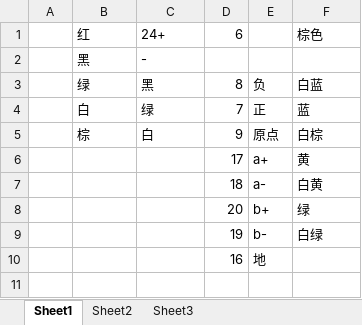
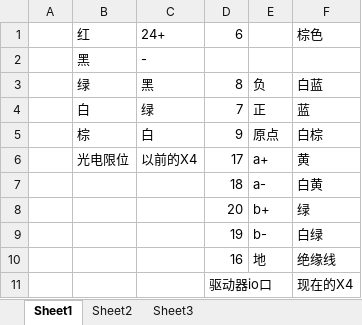
Before and after one commit to VN-BVB/CISCamera_DALSA, an Excel workbook: data/IOmaterial/试验颜色对照表.xlsx, sheet Sheet1, drawn as a sheet; values as stored, in another font and other column widths than the file's, no borders; the diff names each change by its address in the sheet, - before the commit and + after, or states it on an @@ line.

Commit message:
限位器接线

```diff
--- a/data/IOmaterial/试验颜色对照表.xlsx (sheet Sheet1)
+++ b/data/IOmaterial/试验颜色对照表.xlsx (sheet Sheet1)
-B6: (empty)
+B6: 光电限位
-C6: (empty)
+C6: 以前的X4
-F10: (empty)
+F10: 绝缘线
+row 11:  |  |  | 驱动器io口 |  | 现在的X4
```
